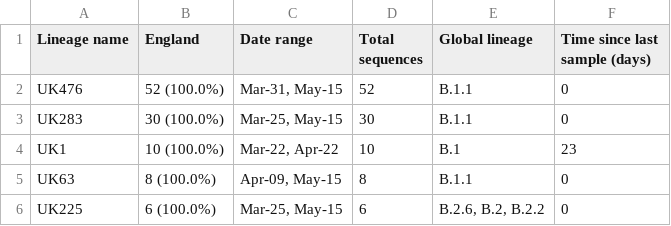
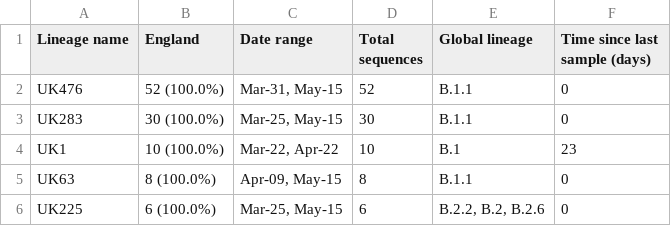
Before and after one commit to COG-UK/phylo-reports, a TSV file: UK_full_report/regional_reports/results/results_EXET/summary_files/lineage_summary.tsv, drawn as a sheet.

```diff
--- a/UK_full_report/regional_reports/results/results_EXET/summary_files/lineage_summary.tsv
+++ b/UK_full_report/regional_reports/results/results_EXET/summary_files/lineage_summary.tsv
@@ -5,2 +5,2 @@ UK1	10 (100.0%)	Mar-22, Apr-22	10	B.1	23
 UK63	8 (100.0%)	Apr-09, May-15	8	B.1.1	0
-UK225	6 (100.0%)	Mar-25, May-15	6	B.2.6, B.2, B.2.2	0
+UK225	6 (100.0%)	Mar-25, May-15	6	B.2.2, B.2, B.2.6	0
```
Also changed, not shown: UK_full_report/regional_reports/results/results_CAMB/summary_files/lineage_summary.tsv, UK_full_report/regional_reports/results/results_EDIN/summary_files/lineage_summary.tsv, 52 other files.
